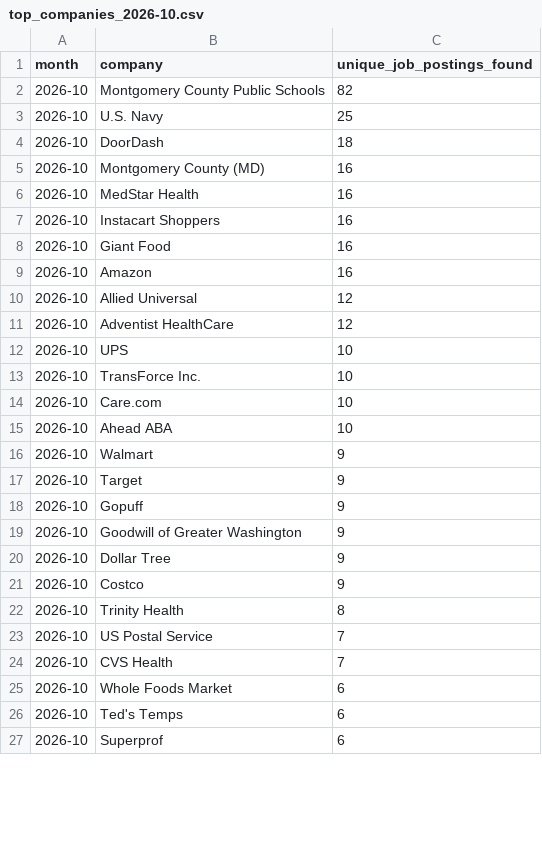
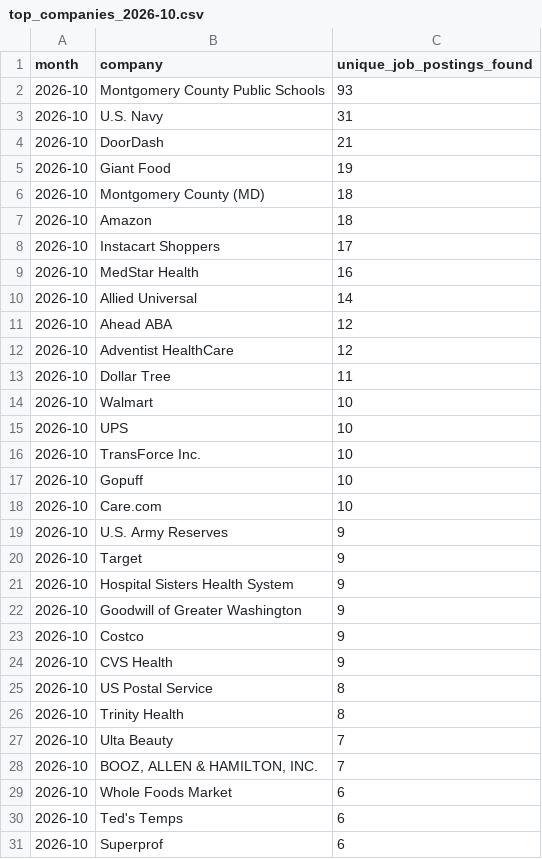
Before and after one commit to themeganerddddddd/MoCo-Hiring-Monitor, a CSV file: outputs/top_companies_2026-10.csv, drawn as a sheet; only a part is shown; the diff covers the shown part only.

```diff
--- a/outputs/top_companies_2026-10.csv
+++ b/outputs/top_companies_2026-10.csv
@@ -1,25 +1,29 @@
 month,company,unique_job_postings_found
-2026-10,Montgomery County Public Schools,82
-2026-10,U.S. Navy,25
-2026-10,DoorDash,18
-2026-10,Montgomery County (MD),16
+2026-10,Montgomery County Public Schools,93
+2026-10,U.S. Navy,31
+2026-10,DoorDash,21
+2026-10,Giant Food,19
+2026-10,Montgomery County (MD),18
+2026-10,Amazon,18
+2026-10,Instacart Shoppers,17
 2026-10,MedStar Health,16
-2026-10,Instacart Shoppers,16
-2026-10,Giant Food,16
-2026-10,Amazon,16
-2026-10,Allied Universal,12
+2026-10,Allied Universal,14
+2026-10,Ahead ABA,12
 2026-10,Adventist HealthCare,12
+2026-10,Dollar Tree,11
+2026-10,Walmart,10
 2026-10,UPS,10
 2026-10,TransForce Inc.,10
+2026-10,Gopuff,10
 2026-10,Care.com,10
-2026-10,Ahead ABA,10
-2026-10,Walmart,9
+2026-10,U.S. Army Reserves,9
 2026-10,Target,9
-2026-10,Gopuff,9
+2026-10,Hospital Sisters Health System,9
 2026-10,Goodwill of Greater Washington,9
-2026-10,Dollar Tree,9
 2026-10,Costco,9
+2026-10,CVS Health,9
+2026-10,US Postal Service,8
 2026-10,Trinity Health,8
-2026-10,US Postal Service,7
-2026-10,CVS Health,7
+2026-10,Ulta Beauty,7
+2026-10,"BOOZ, ALLEN & HAMILTON, INC.",7
 2026-10,Whole Foods Market,6
```
Also changed, not shown: 4 removed rows elsewhere in this file, 13 other files.
